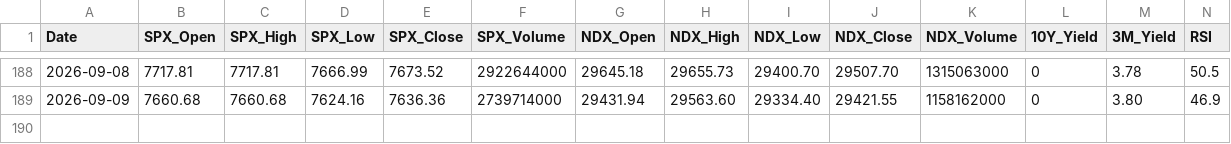
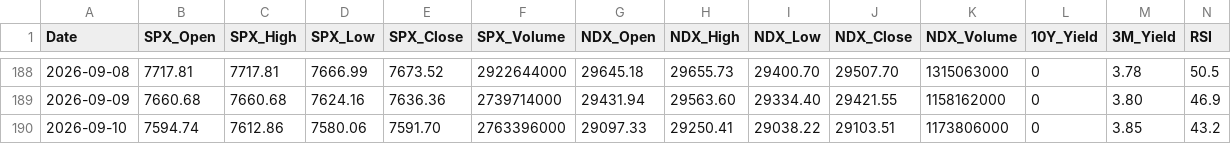
Before and after one commit to NatureLL666/daily-stock-bot, a CSV file: data/history.csv, drawn as a sheet; only a part is shown, gaps mark what is left out; rows hold the shown columns only; the diff names each change by its address in the sheet, - before the commit and + after, or states it on an @@ line.

```diff
--- a/data/history.csv
+++ b/data/history.csv
+row 190: 2026-09-10 | 7594.74 | 7612.86 | 7580.06 | 7591.70 | 2763396000 | 29097.33 | 29250.41 | 29038.22 | 29103.51 | 1173806000 | 0 | 3.85 | 43.2
```
